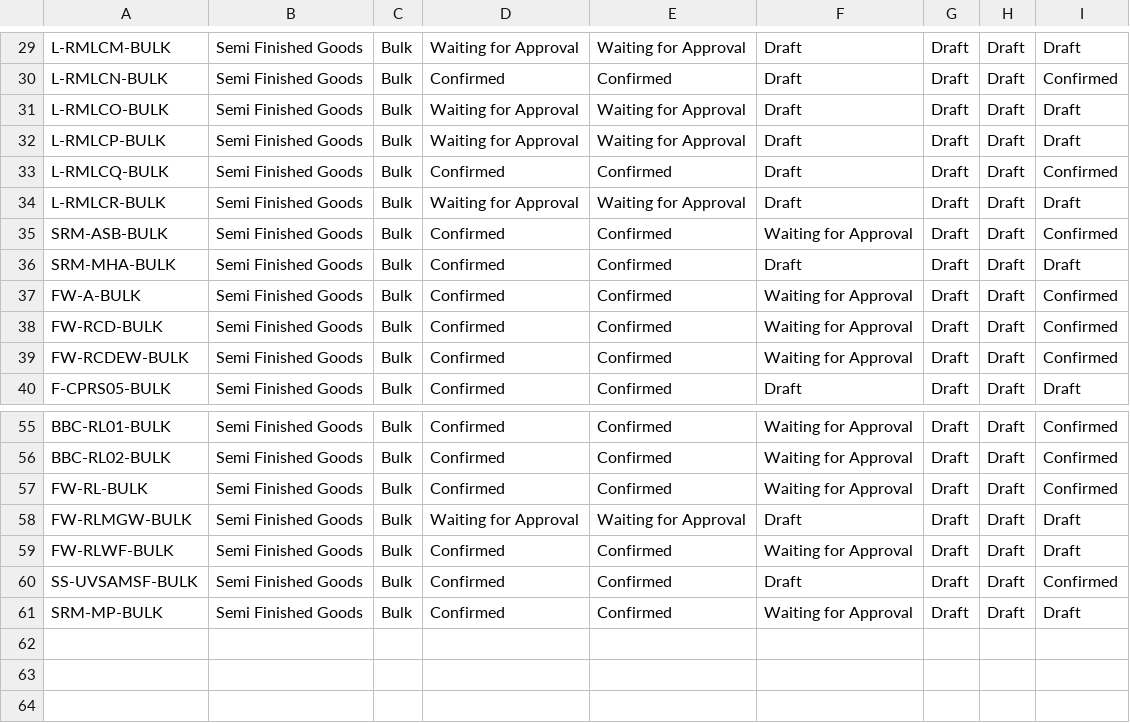
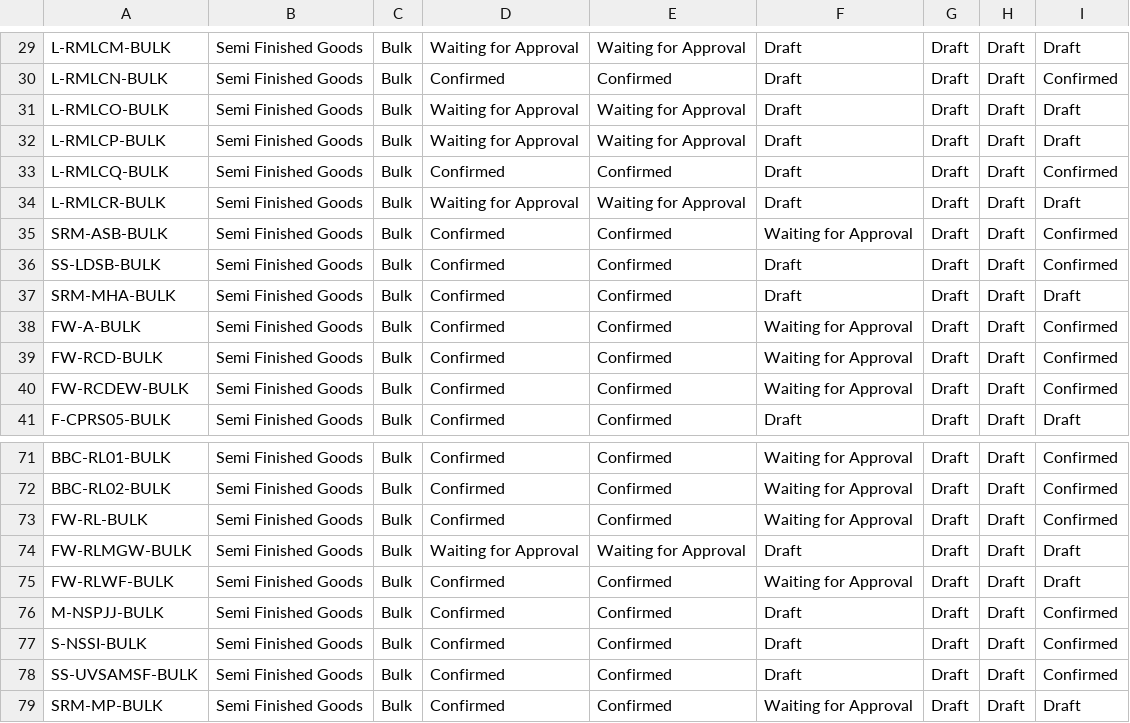
Before and after one commit to adminppl/Files, a CSV file: PARAGON/FM/SFG Bulk Tertake Out.csv, drawn as a sheet; only a part is shown, gaps mark what is left out; the diff covers the shown part only; the diff names each change by its address in the sheet, - before the commit and + after, or states it on an @@ line.

```diff
--- a/PARAGON/FM/SFG Bulk Tertake Out.csv
+++ b/PARAGON/FM/SFG Bulk Tertake Out.csv
+row 36: SS-LDSB-BULK | Semi Finished Goods | Bulk | Confirmed | Confirmed | Draft | Draft | Draft | Confirmed
+row 76: M-NSPJJ-BULK | Semi Finished Goods | Bulk | Confirmed | Confirmed | Draft | Draft | Draft | Confirmed
+row 77: S-NSSI-BULK | Semi Finished Goods | Bulk | Confirmed | Confirmed | Draft | Draft | Draft | Confirmed
```
Also changed, not shown: 15 added rows and 20 edited cells elsewhere in this file, PARAGON/FM/FG Sellable Tertake Out.csv, PARAGON/FM/RM & PM Tertake Out.csv.
